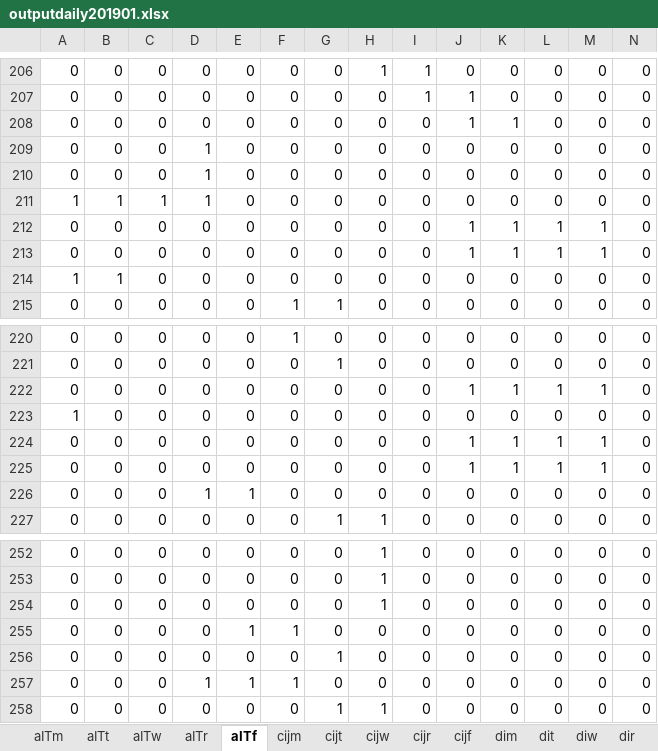
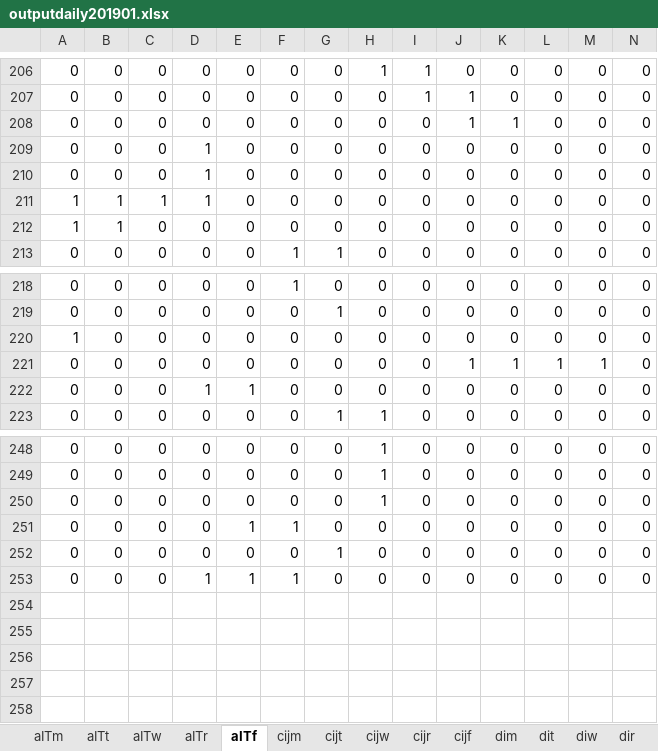
Before and after one commit to meldaaktepe/inputBot, an Excel workbook: Output/outputdaily201901.xlsx, sheet aITf, drawn as a sheet; only a part is shown, gaps mark what is left out; values as stored, in another font and other column widths than the file's, no borders; rows hold the shown columns only; the diff names each change by its address in the sheet, - before the commit and + after, or states it on an @@ line.

```diff
--- a/Output/outputdaily201901.xlsx (sheet aITf)
+++ b/Output/outputdaily201901.xlsx (sheet aITf)
-row 212: 0 | 0 | 0 | 0 | 0 | 0 | 0 | 0 | 0 | 1 | 1 | 1 | 1 | 0
-row 213: 0 | 0 | 0 | 0 | 0 | 0 | 0 | 0 | 0 | 1 | 1 | 1 | 1 | 0
-row 222: 0 | 0 | 0 | 0 | 0 | 0 | 0 | 0 | 0 | 1 | 1 | 1 | 1 | 0
-row 225: 0 | 0 | 0 | 0 | 0 | 0 | 0 | 0 | 0 | 1 | 1 | 1 | 1 | 0
-row 258: 0 | 0 | 0 | 0 | 0 | 0 | 1 | 1 | 0 | 0 | 0 | 0 | 0 | 0
```
Also changed, not shown: sheet cijm, sheet cijw, sheet cijr, sheet cijt, sheet cijf, sheet aITr, 8 more sheets, Data/dersler_20191108.xlsx, Data/derslik_20190410.xlsx, 9 other files.
